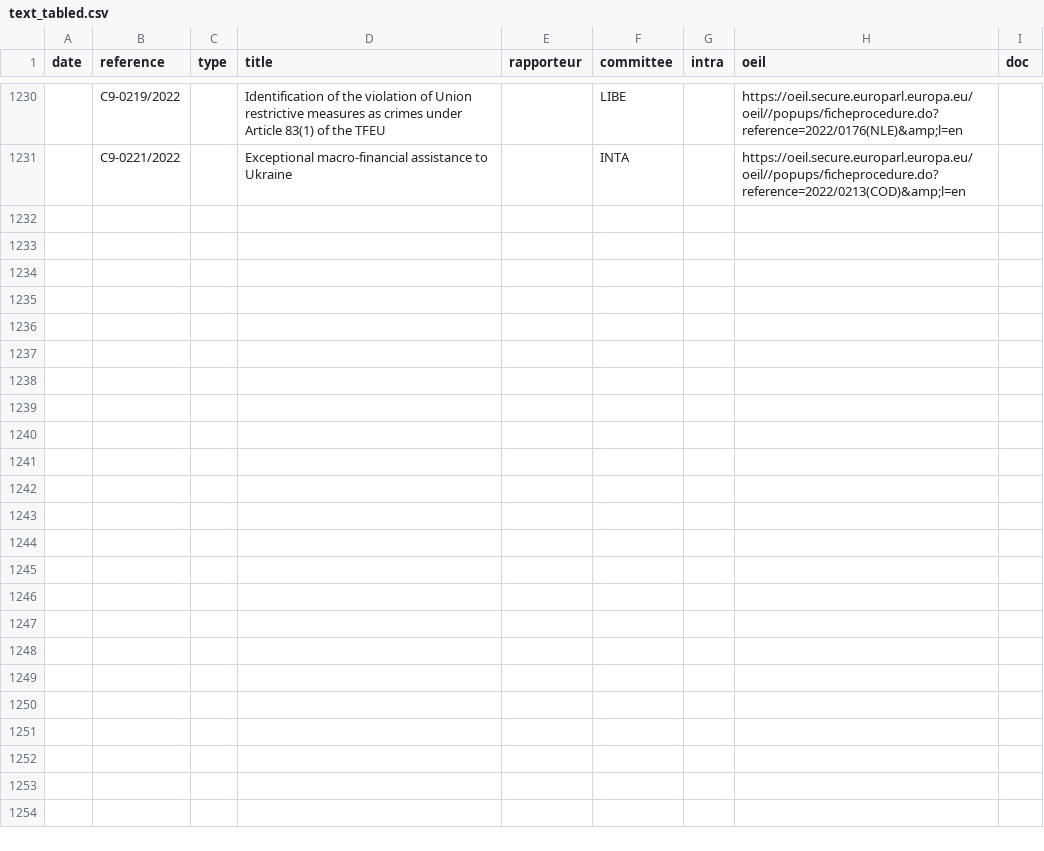
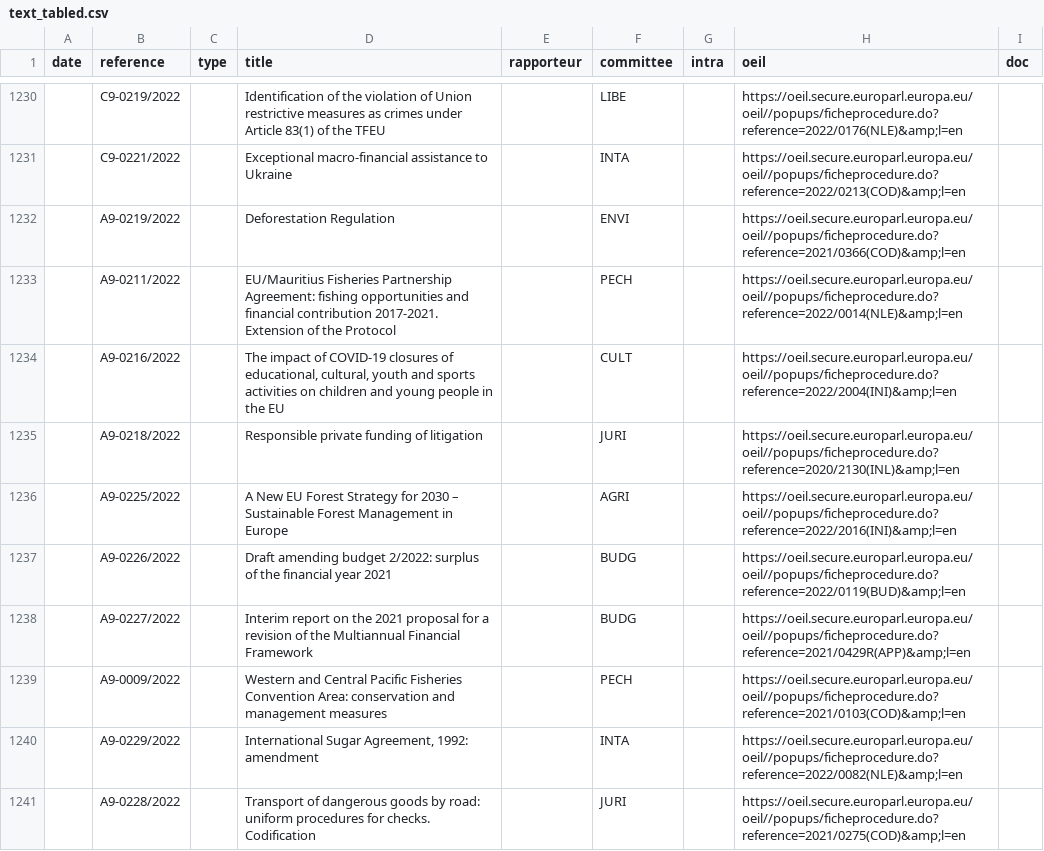
Before and after one commit to TechToThePeople/parlparse, a CSV file: data/text_tabled.csv, drawn as a sheet; only a part is shown, gaps mark what is left out; the diff covers the shown part only.

```diff
--- a/data/text_tabled.csv
+++ b/data/text_tabled.csv
@@ -1231 +1231,11 @@ date,reference,type,title,rapporteur,committee,intra,oeil,doc
 ,C9-0221/2022,,Exceptional macro-financial assistance to Ukraine,,INTA,,https://oeil.secure.europarl.europa.eu/oeil//popups/ficheprocedure.do?reference=2022/0213(COD)&amp;l=en,
+,A9-0219/2022,,Deforestation Regulation,,ENVI,,https://oeil.secure.europarl.europa.eu/oeil//popups/ficheprocedure.do?reference=2021/0366(COD)&amp;l=en,
+,A9-0211/2022,,EU/Mauritius Fisheries Partnership Agreement: fishing opportunities and financial contribution 2017-2021. Extension of the Protocol,,PECH,,https://oeil.secure.europarl.europa.eu/oeil//popups/ficheprocedure.do?reference=2022/0014(NLE)&amp;l=en,
+,A9-0216/2022,,"The impact of COVID-19 closures of educational, cultural, youth and sports activities on children and young people in the EU",,CULT,,https://oeil.secure.europarl.europa.eu/oeil//popups/ficheprocedure.do?reference=2022/2004(INI)&amp;l=en,
+,A9-0218/2022,,Responsible private funding of litigation,,JURI,,https://oeil.secure.europarl.europa.eu/oeil//popups/ficheprocedure.do?reference=2020/2130(INL)&amp;l=en,
+,A9-0225/2022,,A New EU Forest Strategy for 2030 – Sustainable Forest Management in Europe,,AGRI,,https://oeil.secure.europarl.europa.eu/oeil//popups/ficheprocedure.do?reference=2022/2016(INI)&amp;l=en,
+,A9-0226/2022,,Draft amending budget 2/2022: surplus of the financial year 2021,,BUDG,,https://oeil.secure.europarl.europa.eu/oeil//popups/ficheprocedure.do?reference=2022/0119(BUD)&amp;l=en,
+,A9-0227/2022,,Interim report on the 2021 proposal for a revision of the Multiannual Financial Framework,,BUDG,,https://oeil.secure.europarl.europa.eu/oeil//popups/ficheprocedure.do?reference=2021/0429R(APP)&amp;l=en,
+,A9-0009/2022,,Western and Central Pacific Fisheries Convention Area: conservation and management measures,,PECH,,https://oeil.secure.europarl.europa.eu/oeil//popups/ficheprocedure.do?reference=2021/0103(COD)&amp;l=en,
+,A9-0229/2022,,"International Sugar Agreement, 1992: amendment",,INTA,,https://oeil.secure.europarl.europa.eu/oeil//popups/ficheprocedure.do?reference=2022/0082(NLE)&amp;l=en,
+,A9-0228/2022,,Transport of dangerous goods by road: uniform procedures for checks. Codification,,JURI,,https://oeil.secure.europarl.europa.eu/oeil//popups/ficheprocedure.do?reference=2021/0275(COD)&amp;l=en,
```
Also changed, not shown: 18 added rows elsewhere in this file, data/meps.csv, 1 other file.
